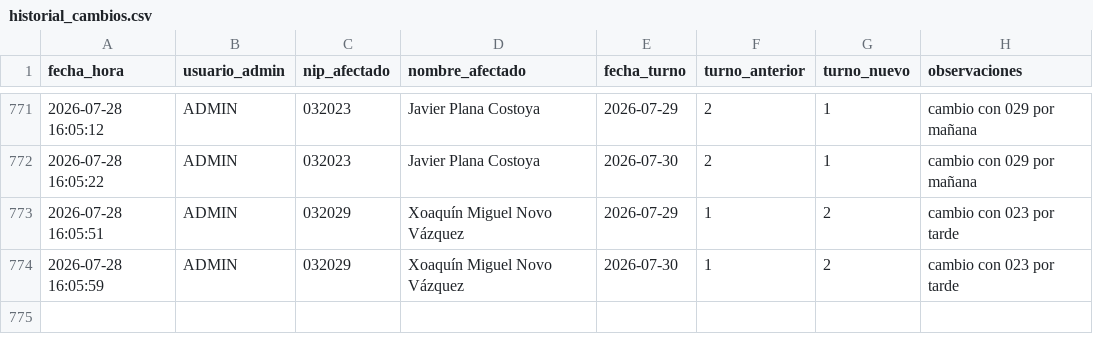
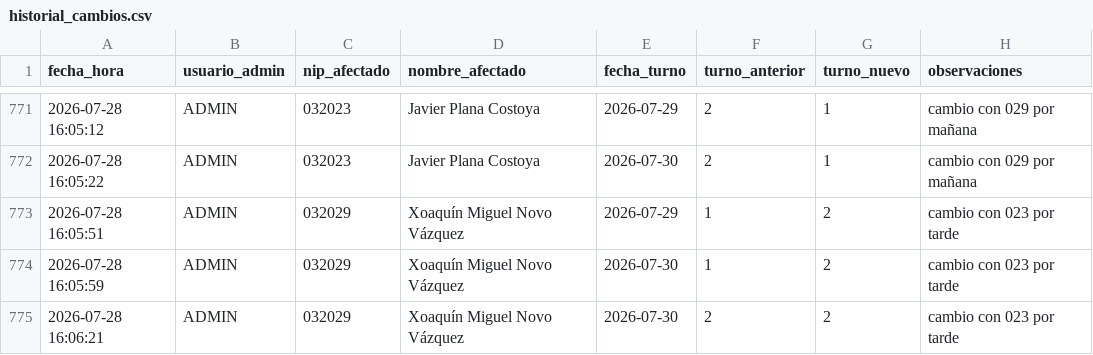
Before and after one commit to samuelfdezp-rgb/Cuadrante-2026, a CSV file: historial_cambios.csv, drawn as a sheet; only a part is shown, gaps mark what is left out.

Commit message:
Actualiza historial_cambios.csv

```diff
--- a/historial_cambios.csv
+++ b/historial_cambios.csv
@@ -774 +774,2 @@ fecha_hora,usuario_admin,nip_afectado,nombre_afectado,fecha_turno,turno_anterior
 2026-07-28 16:05:59,ADMIN,032029,Xoaquín Miguel Novo Vázquez,2026-07-30,1,2,cambio con 023 por tarde
+2026-07-28 16:06:21,ADMIN,032029,Xoaquín Miguel Novo Vázquez,2026-07-30,2,2,cambio con 023 por tarde
```
